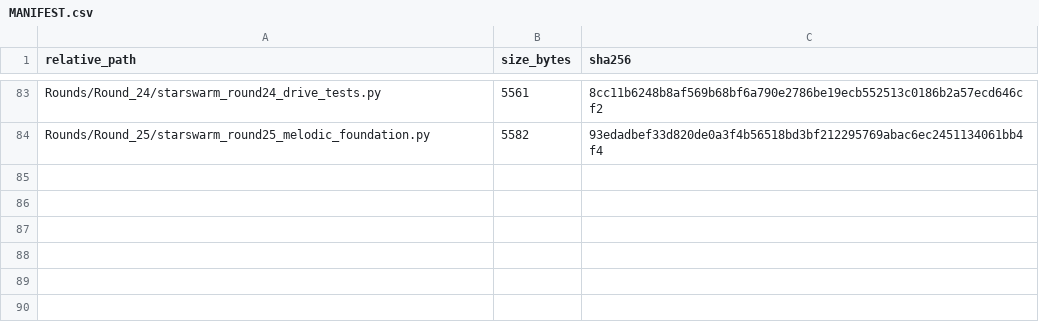
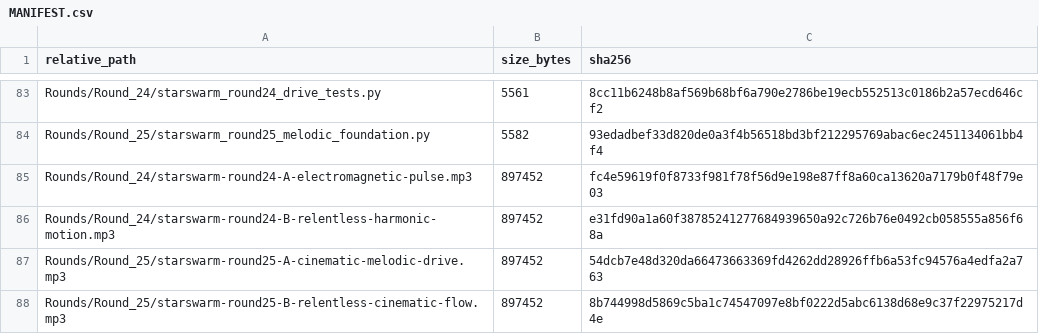
Before and after one commit to wcmchenry3-stack/BC-Arcade, a CSV file: docs/games/starswarm-music/MANIFEST.csv, drawn as a sheet; only a part is shown, gaps mark what is left out; the diff names each change by its address in the sheet, - before the commit and + after, or states it on an @@ line.

Commit message:
docs(starswarm): add Round 24-25 MP3 checksums

```diff
--- a/docs/games/starswarm-music/MANIFEST.csv
+++ b/docs/games/starswarm-music/MANIFEST.csv
+row 85: Rounds/Round_24/starswarm-round24-A-electromagnetic-pulse.mp3 | 897452 | fc4e59619f0f8733f981f78f56d9e198e87ff8a60ca13620a7179b0f48f79e03
+row 86: Rounds/Round_24/starswarm-round24-B-relentless-harmonic-motion.mp3 | 897452 | e31fd90a1a60f38785241277684939650a92c726b76e0492cb058555a856f68a
+row 87: Rounds/Round_25/starswarm-round25-A-cinematic-melodic-drive.mp3 | 897452 | 54dcb7e48d320da66473663369fd4262dd28926ffb6a53fc94576a4edfa2a763
+row 88: Rounds/Round_25/starswarm-round25-B-relentless-cinematic-flow.mp3 | 897452 | 8b744998d5869c5ba1c74547097e8bf0222d5abc6138d68e9c37f22975217d4e
```
